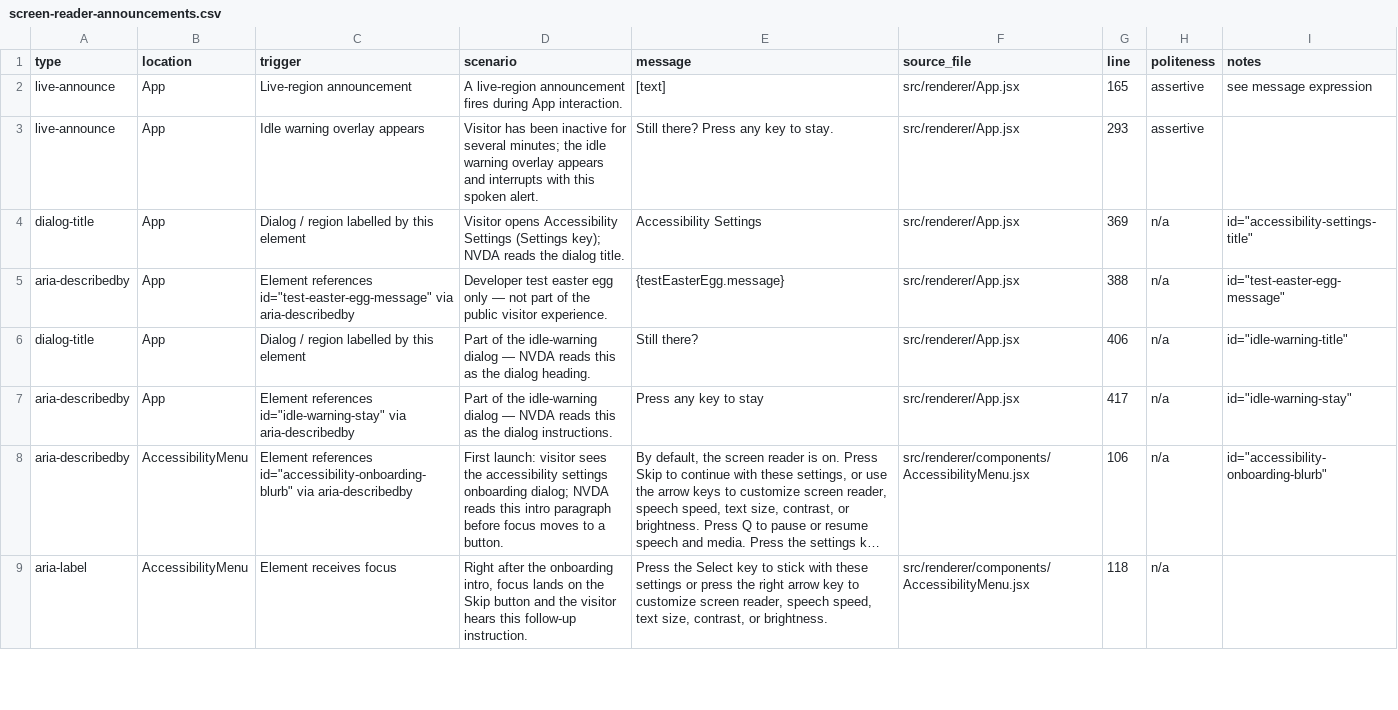
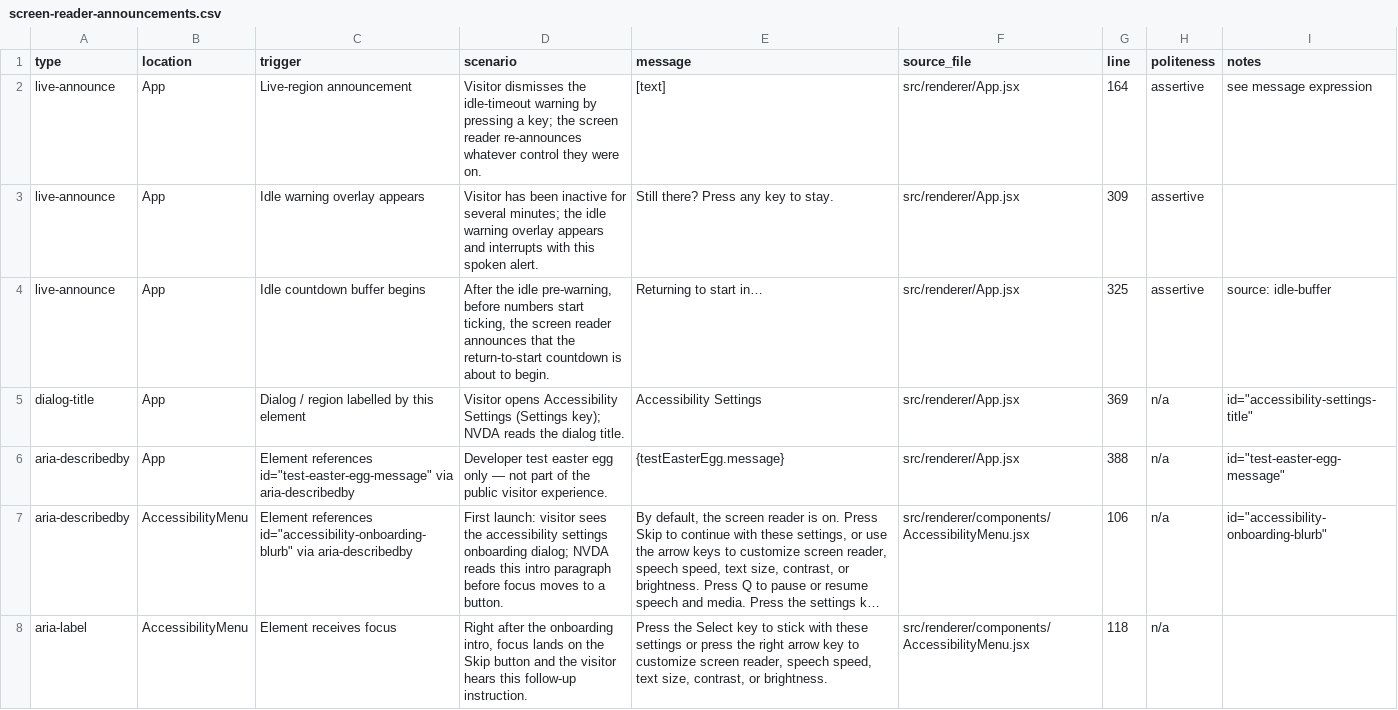
Before and after one commit to clrrs/HKA, a CSV file: docs/screen-reader-announcements.csv, drawn as a sheet; only a part is shown; long unchanged cells end in …; removed rows and columns are numbered as before the commit, all else as after; the diff names each change by its address in the sheet, - before the commit and + after, or states it on an @@ line.

Commit message:
Fix: Tip Toast on first enter, focus state bug fix. Idle pop up focus trap fix.

```diff
--- a/docs/screen-reader-announcements.csv
+++ b/docs/screen-reader-announcements.csv
-D2 (scenario): A live-region announcement fires during App interaction.
+D2 (scenario): Visitor dismisses the idle-timeout warning by pressing a key; the screen reader re-announces whatever control they were on.
-G2 (line): 165
+G2 (line): 164
-G3 (line): 293
+G3 (line): 309
+row 4: live-announce | App | Idle countdown buffer begins | After the idle pre-warning, before numbers start ticking, the screen reader announces that the return-to-start countdown is about to begin. | Returning to start in… | src/renderer/App.jsx | 325 | assertive | source: idle-buffer
-row 6: dialog-title | App | Dialog / region labelled by this element | Part of the idle-warning dialog — NVDA reads this as the dialog heading. | Still there? | src/renderer/App.jsx | 406 | n/a | id="idle-warning-title"
-row 7: aria-describedby | App | Element references id="idle-warning-stay" via aria-describedby | Part of the idle-warning dialog — NVDA reads this as the dialog instructions. | Press any key to stay | src/renderer/App.jsx | 417 | n/a | id="idle-warning-stay"
```
Also changed, not shown: 4 other files.
